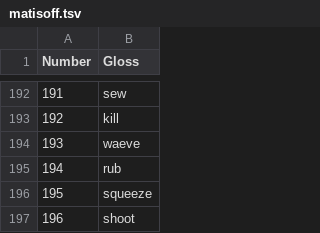
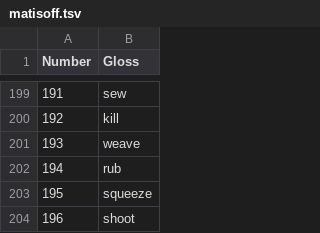
Before and after one commit to LinguList/SwadeshLists, a TSV file: swadlists_original/matisoff.tsv, drawn as a sheet; only a part is shown, gaps mark what is left out; the diff covers the shown part only.

```diff
--- a/swadlists_original/matisoff.tsv
+++ b/swadlists_original/matisoff.tsv
@@ -193,3 +200,3 @@ Number	Gloss
 192	kill
-193	waeve
+193	weave
 194	rub
```
Also changed, not shown: 9 added rows and 9 edited cells elsewhere in this file, 4 other files.
